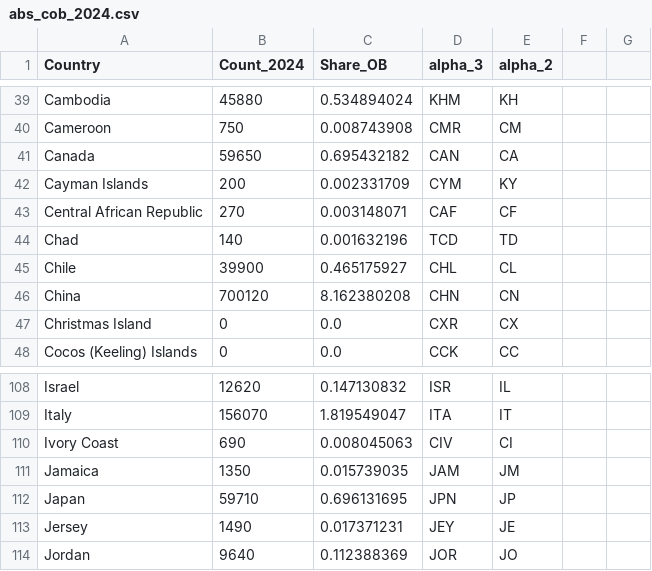
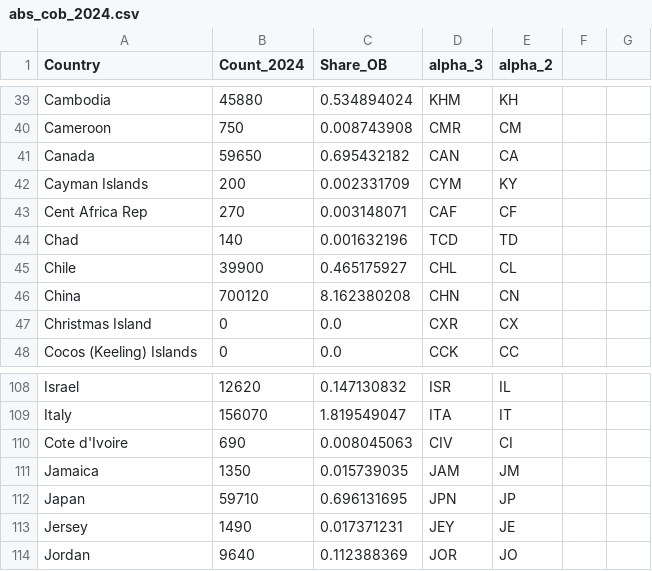
Before and after one commit to angu0160/3179, a CSV file: DV2/data/abs_cob_2024.csv, drawn as a sheet; only a part is shown, gaps mark what is left out.

Commit message:
ew

```diff
--- a/DV2/data/abs_cob_2024.csv
+++ b/DV2/data/abs_cob_2024.csv
@@ -42,3 +42,3 @@ Canada,59650,0.695432182,CAN,CA
 Cayman Islands,200,0.002331709,CYM,KY
-Central African Republic,270,0.003148071,CAF,CF
+Cent Africa Rep,270,0.003148071,CAF,CF
 Chad,140,0.001632196,TCD,TD
@@ -109,3 +109,3 @@ Israel,12620,0.147130832,ISR,IL
 Italy,156070,1.819549047,ITA,IT
-Ivory Coast,690,0.008045063,CIV,CI
+Cote d'Ivoire,690,0.008045063,CIV,CI
 Jamaica,1350,0.015739035,JAM,JM
```
